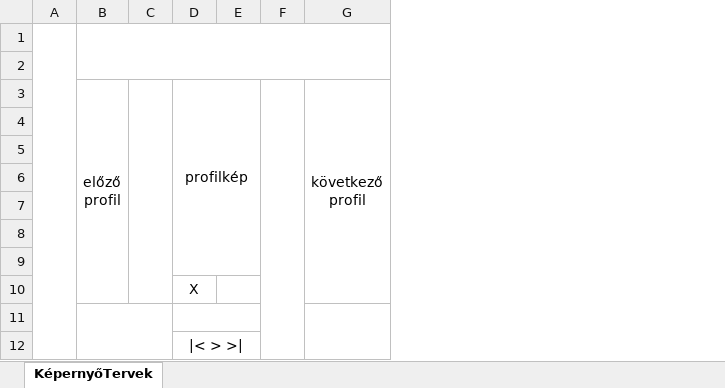
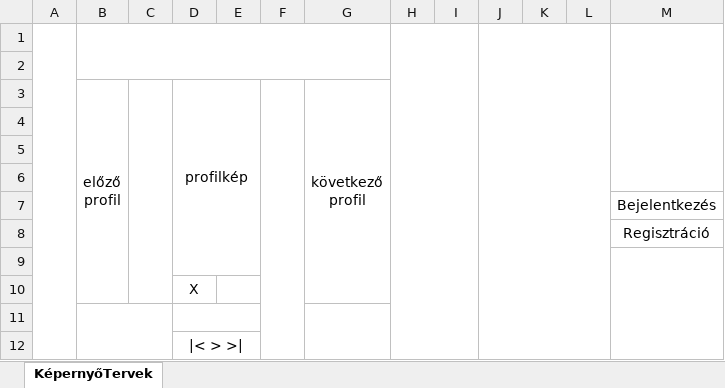
Before and after one commit to DudiVok/team4_afp1, an Excel workbook: KépernyőTervek.xlsx, sheet KépernyőTervek, drawn as a sheet; values as stored, in another font and other column widths than the file's, no borders; charts and pictures not drawn; the diff names each change by its address in the sheet, - before the commit and + after, or states it on an @@ line.

```diff
--- a/KépernyőTervek.xlsx (sheet KépernyőTervek)
+++ b/KépernyőTervek.xlsx (sheet KépernyőTervek)
+column H, empty
+column I, empty
+column J, empty
+column K, empty
+column L, empty
+column M, rows 7-8: Bejelentkezés | Regisztráció
```
Also changed, not shown: charts or pictures, 1 other file.
